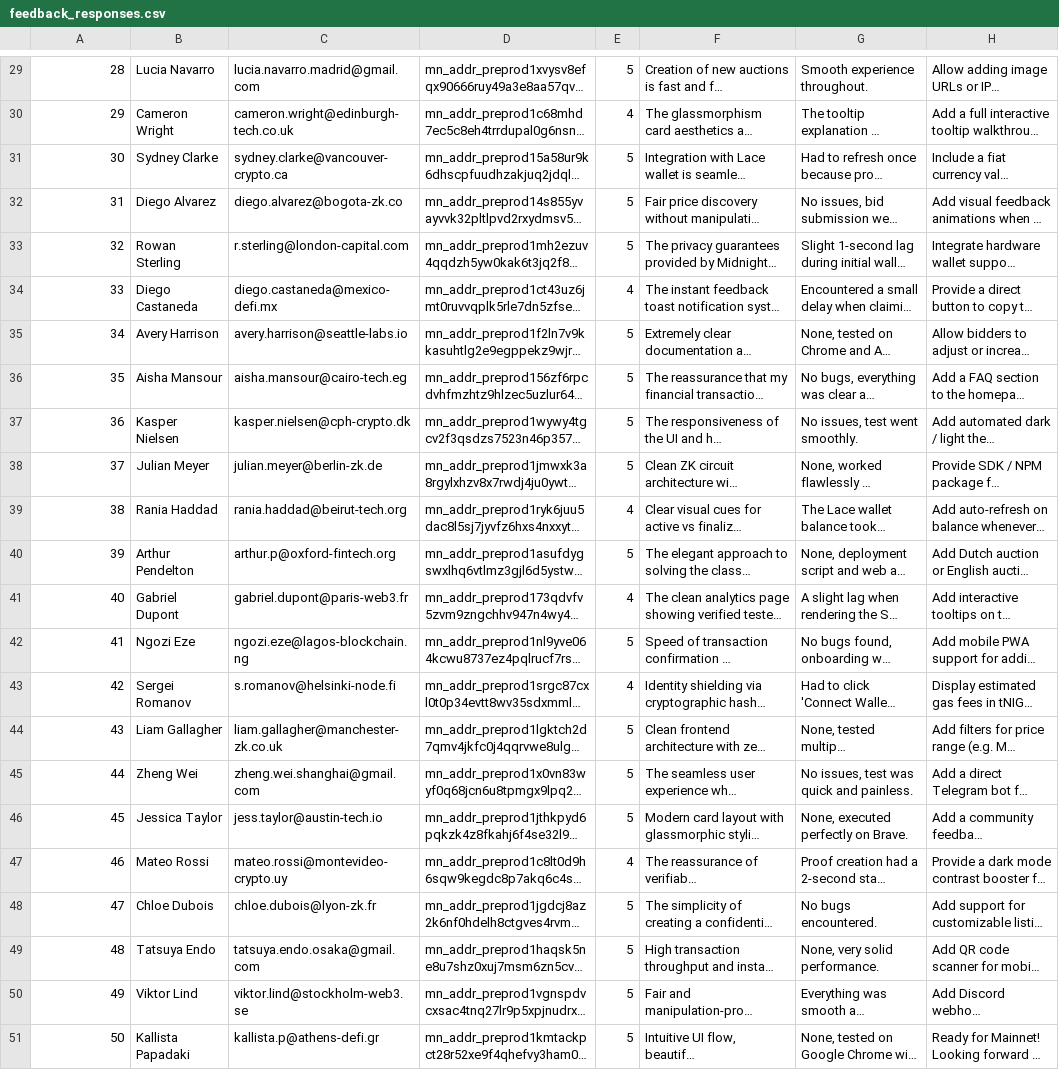
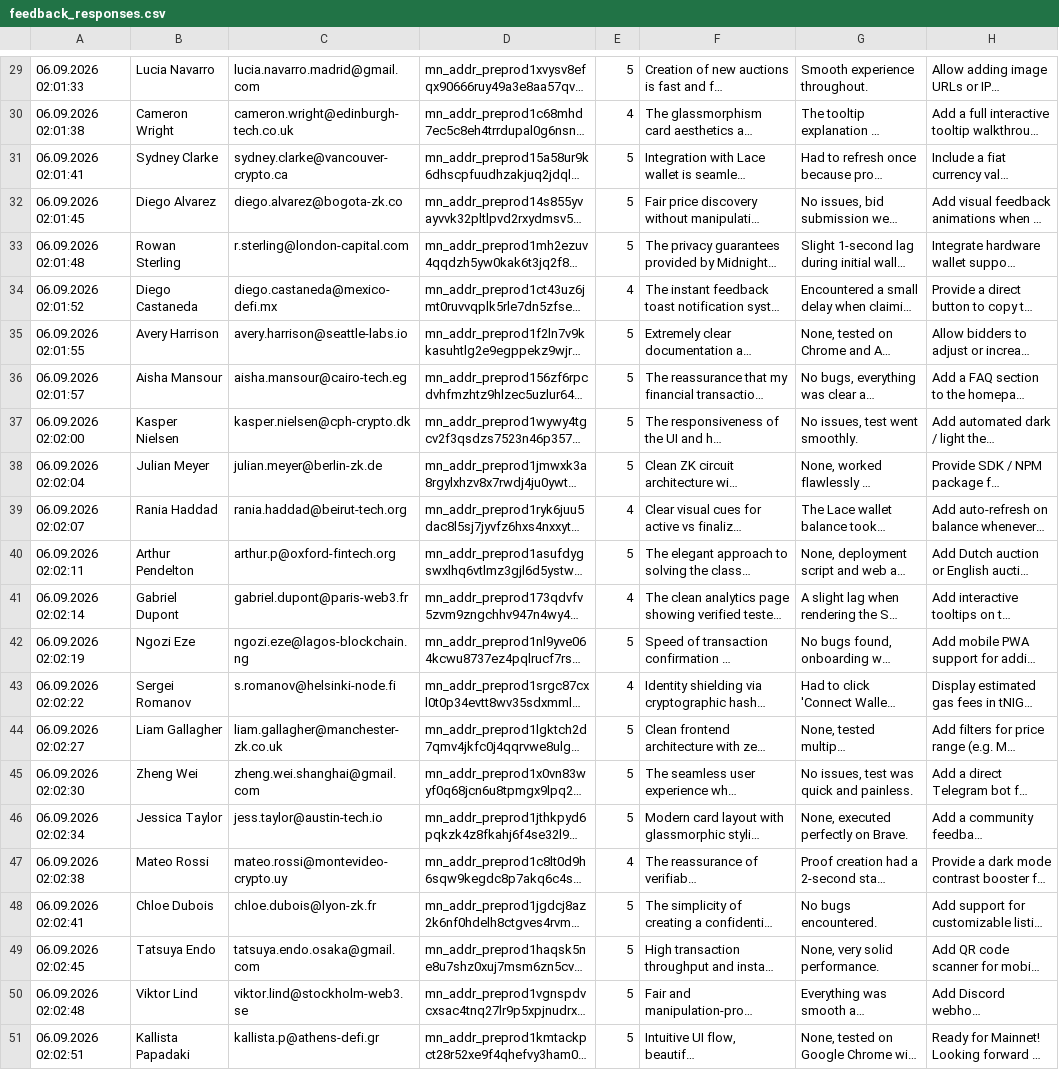
Before and after one commit to efekrbas/midnight-sealed-bid-marketplace, a CSV file: docs/feedback_responses.csv, drawn as a sheet; only a part is shown, gaps mark what is left out; long unchanged cells end in …; the diff covers the shown part only; the diff names each change by its address in the sheet, - before the commit and + after, or states it on an @@ line.

```diff
--- a/docs/feedback_responses.csv
+++ b/docs/feedback_responses.csv
-A29: 28
+A29: 06.09.2026 02:01:33
-A30: 29
+A30: 06.09.2026 02:01:38
-A31: 30
+A31: 06.09.2026 02:01:41
-A32: 31
+A32: 06.09.2026 02:01:45
-A33: 32
+A33: 06.09.2026 02:01:48
-A34: 33
+A34: 06.09.2026 02:01:52
-A35: 34
+A35: 06.09.2026 02:01:55
-A36: 35
+A36: 06.09.2026 02:01:57
-A37: 36
+A37: 06.09.2026 02:02:00
-A38: 37
+A38: 06.09.2026 02:02:04
-A39: 38
+A39: 06.09.2026 02:02:07
-A40: 39
+A40: 06.09.2026 02:02:11
-A41: 40
+A41: 06.09.2026 02:02:14
-A42: 41
+A42: 06.09.2026 02:02:19
-A43: 42
+A43: 06.09.2026 02:02:22
-A44: 43
+A44: 06.09.2026 02:02:27
-A45: 44
+A45: 06.09.2026 02:02:30
-A46: 45
+A46: 06.09.2026 02:02:34
-A47: 46
+A47: 06.09.2026 02:02:38
-A48: 47
+A48: 06.09.2026 02:02:41
-A49: 48
+A49: 06.09.2026 02:02:45
-A50: 49
+A50: 06.09.2026 02:02:48
-A51: 50
+A51: 06.09.2026 02:02:51
```
Also changed, not shown: 29 edited cells elsewhere in this file, 1 other file.
